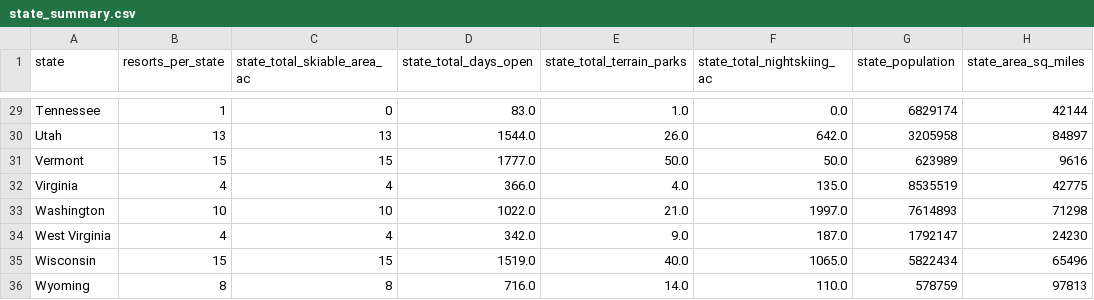
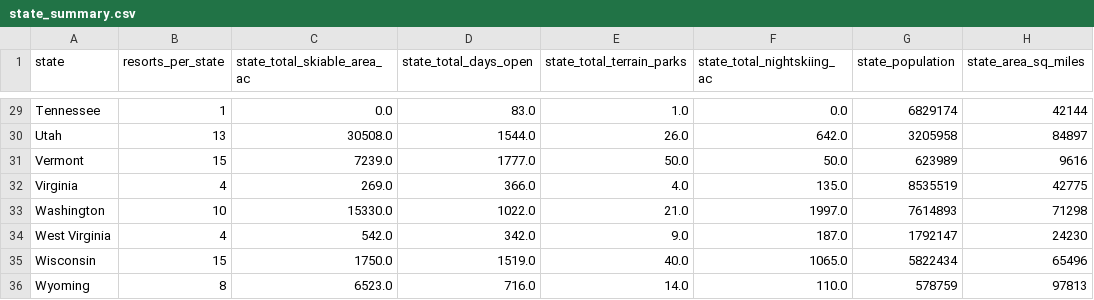
Before and after one commit to ds-edu/DataScienceGuidedCapstone, a CSV file: data/state_summary.csv, drawn as a sheet; only a part is shown, gaps mark what is left out; the diff covers the shown part only; the diff names each change by its address in the sheet, - before the commit and + after, or states it on an @@ line.

Commit message:
Version 1.3: Modifed state_total_skiable_area_ac logic

```diff
--- a/data/state_summary.csv
+++ b/data/state_summary.csv
-C29 (state_total_skiable_area_ac): 0
+C29 (state_total_skiable_area_ac): 0.0
-C30 (state_total_skiable_area_ac): 13
+C30 (state_total_skiable_area_ac): 30508.0
-C31 (state_total_skiable_area_ac): 15
+C31 (state_total_skiable_area_ac): 7239.0
-C32 (state_total_skiable_area_ac): 4
+C32 (state_total_skiable_area_ac): 269.0
-C33 (state_total_skiable_area_ac): 10
+C33 (state_total_skiable_area_ac): 15330.0
-C34 (state_total_skiable_area_ac): 4
+C34 (state_total_skiable_area_ac): 542.0
-C35 (state_total_skiable_area_ac): 15
+C35 (state_total_skiable_area_ac): 1750.0
-C36 (state_total_skiable_area_ac): 8
+C36 (state_total_skiable_area_ac): 6523.0
```
Also changed, not shown: 27 edited cells elsewhere in this file, 1 other file.
